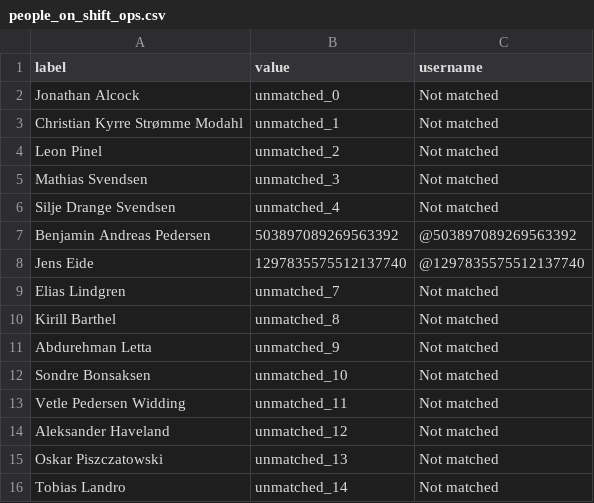
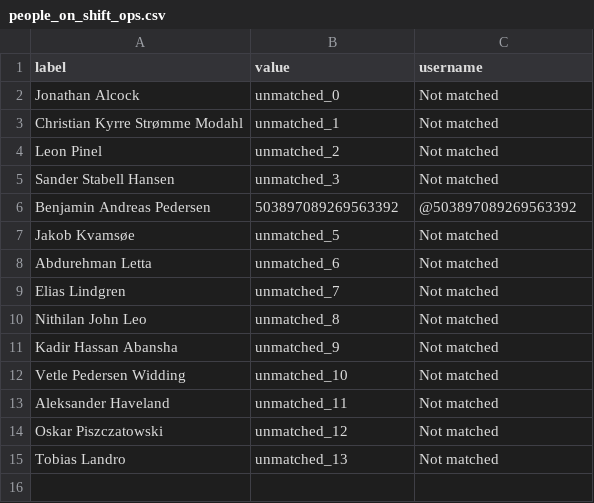
Before and after one commit to BePedersen/RydeTechnology, a CSV file: Data/people_on_shift_ops.csv, drawn as a sheet.

```diff
--- a/Data/people_on_shift_ops.csv
+++ b/Data/people_on_shift_ops.csv
@@ -4,13 +4,12 @@ Christian Kyrre Strømme Modahl,unmatched_1,Not matched
 Leon Pinel,unmatched_2,Not matched
-Mathias Svendsen,unmatched_3,Not matched
-Silje Drange Svendsen,unmatched_4,Not matched
+Sander Stabell Hansen,unmatched_3,Not matched
 Benjamin Andreas Pedersen,503897089269563392,@503897089269563392
-Jens Eide,1297835575512137740,@1297835575512137740
+Jakob Kvamsøe,unmatched_5,Not matched
+Abdurehman Letta,unmatched_6,Not matched
 Elias Lindgren,unmatched_7,Not matched
-Kirill Barthel,unmatched_8,Not matched
-Abdurehman Letta,unmatched_9,Not matched
-Sondre Bonsaksen,unmatched_10,Not matched
-Vetle Pedersen Widding,unmatched_11,Not matched
-Aleksander Haveland,unmatched_12,Not matched
-Oskar Piszczatowski,unmatched_13,Not matched
-Tobias Landro,unmatched_14,Not matched
+Nithilan John Leo,unmatched_8,Not matched
+Kadir Hassan Abansha,unmatched_9,Not matched
+Vetle Pedersen Widding,unmatched_10,Not matched
+Aleksander Haveland,unmatched_11,Not matched
+Oskar Piszczatowski,unmatched_12,Not matched
+Tobias Landro,unmatched_13,Not matched
```
Also changed, not shown: Data/Deputy/Bergen_ops.csv, Data/people_on_shift_mech.csv, 4 other files.
